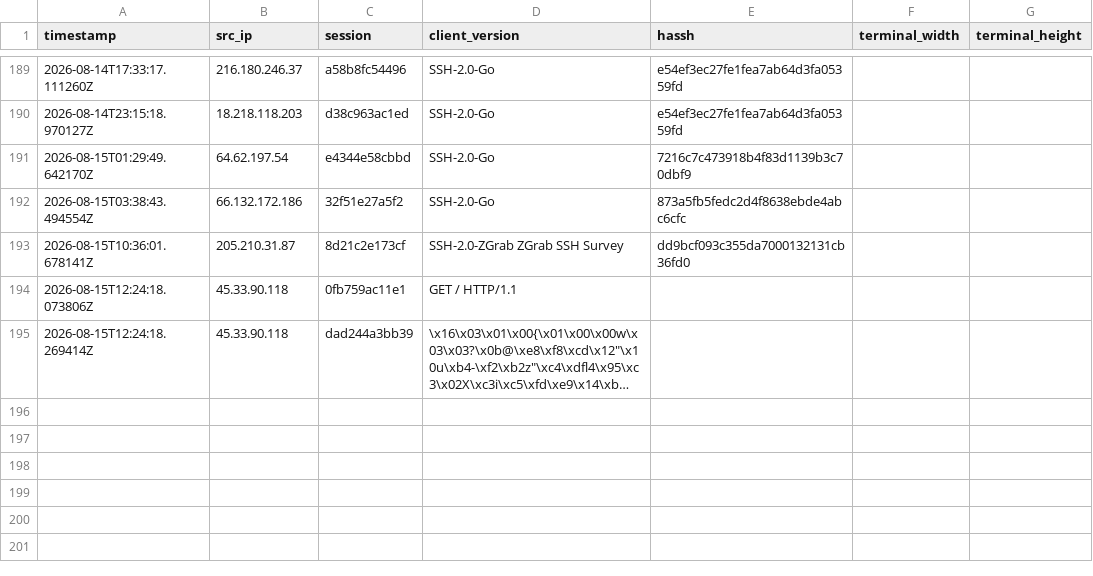
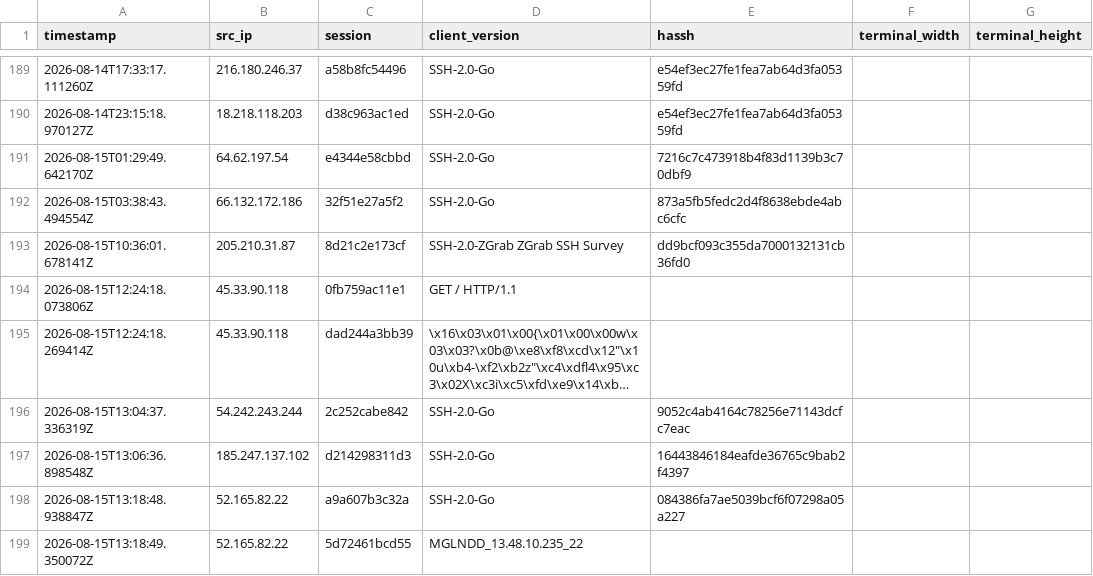
Before and after one commit to Prabhath-de/AWS_Honeypot, a CSV file: data/processed/client_fingerprint.csv, drawn as a sheet; only a part is shown, gaps mark what is left out; long unchanged cells end in …; the diff names each change by its address in the sheet, - before the commit and + after, or states it on an @@ line.

```diff
--- a/data/processed/client_fingerprint.csv
+++ b/data/processed/client_fingerprint.csv
+row 196: 2026-08-15T13:04:37.336319Z | 54.242.243.244 | 2c252cabe842 | SSH-2.0-Go | 9052c4ab4164c78256e71143dcfc7eac
+row 197: 2026-08-15T13:06:36.898548Z | 185.247.137.102 | d214298311d3 | SSH-2.0-Go | 16443846184eafde36765c9bab2f4397
+row 198: 2026-08-15T13:18:48.938847Z | 52.165.82.22 | a9a607b3c32a | SSH-2.0-Go | 084386fa7ae5039bcf6f07298a05a227
+row 199: 2026-08-15T13:18:49.350072Z | 52.165.82.22 | 5d72461bcd55 | MGLNDD_13.48.10.235_22
```
Also changed, not shown: data/processed/geoip_asn.csv, data/processed/session_summary.csv, 3 other files.
